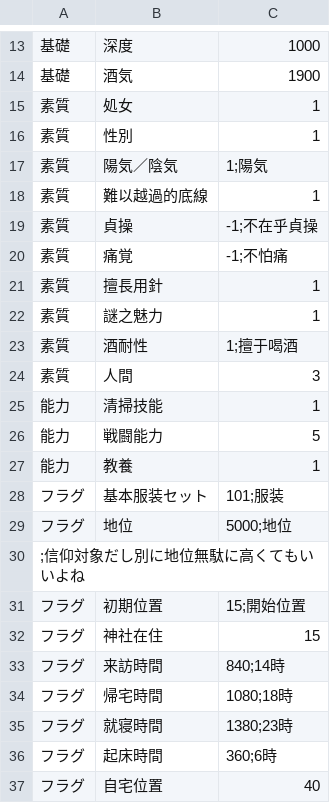
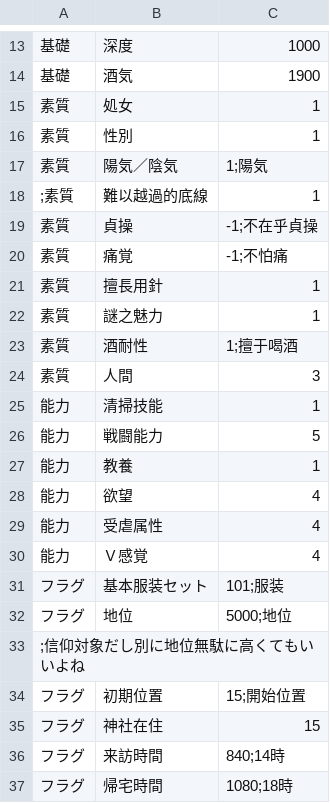
Before and after one commit to Lamley/SuccubusTensei, a CSV file: TouhouW/0Data/csvchara/Chara120 夏冬.csv, drawn as a sheet; only a part is shown, gaps mark what is left out; the shorter side is filled out with more unchanged rows.

```diff
--- a/TouhouW/0Data/csvchara/Chara120 夏冬.csv
+++ b/TouhouW/0Data/csvchara/Chara120 夏冬.csv
@@ -17,3 +17,3 @@
 素質,陽気／陰気,1;陽気
-素質,難以越過的底線,1
+;素質,難以越過的底線,1
 素質,貞操,-1;不在乎貞操
@@ -27,2 +27,5 @@
 能力,教養,1
+能力,欲望,4
+能力,受虐属性,4
+能力,Ｖ感覚,4
 フラグ,基本服装セット,101;服装
```
Also changed, not shown: 23 other files.
